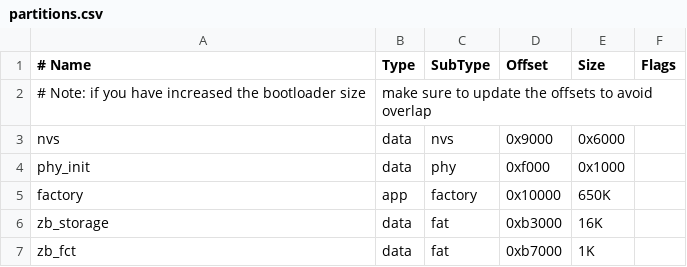
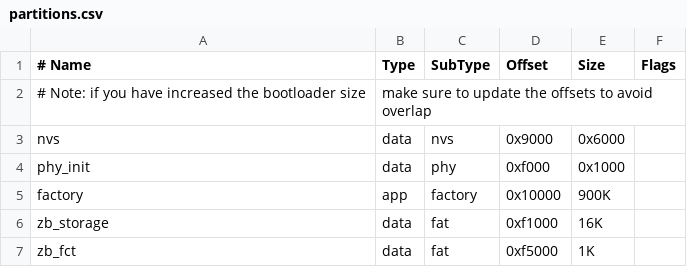
Before and after one commit to ChadiEM/zigbee-bed-occupancy, a CSV file: partitions.csv, drawn as a sheet.

```diff
--- a/partitions.csv
+++ b/partitions.csv
@@ -4,4 +4,4 @@ nvs,        data, nvs,      0x9000,  0x6000,
 phy_init,   data, phy,      0xf000,  0x1000,
-factory,    app,  factory,  0x10000, 650K,
-zb_storage, data, fat,      0xb3000, 16K,
-zb_fct,     data, fat,      0xb7000, 1K,
+factory,    app,  factory,  0x10000, 900K,
+zb_storage, data, fat,      0xf1000, 16K,
+zb_fct,     data, fat,      0xf5000, 1K,
```
Also changed, not shown: 5 other files.
